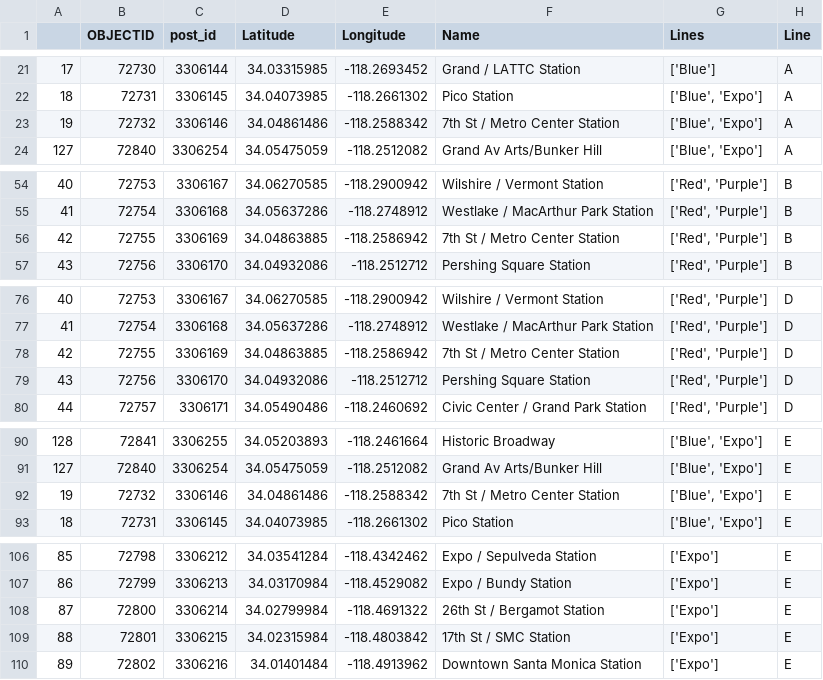
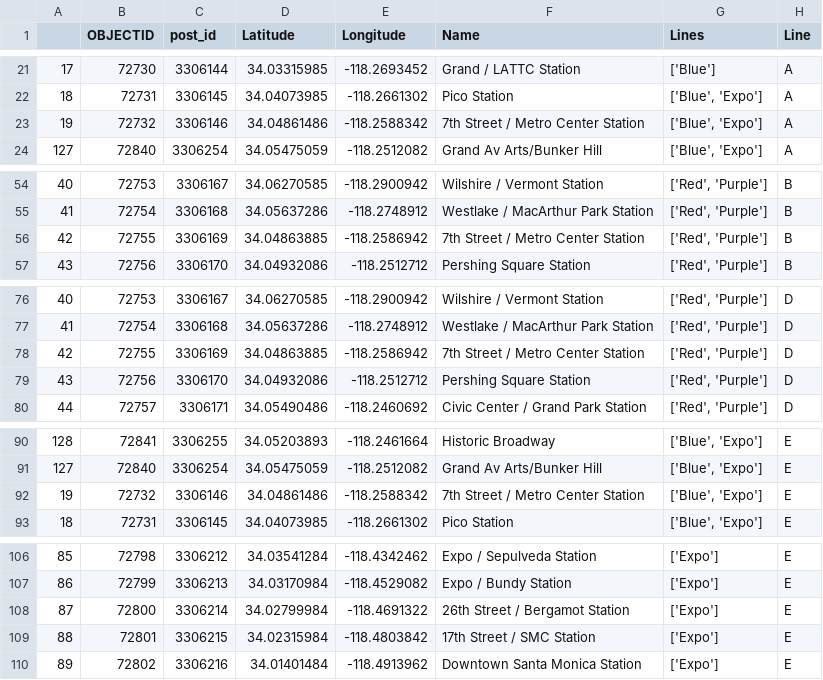
Before and after one commit to sreejeetsreenivasan/PIC16B-Project, a CSV file: LA Metro Station Data Visualizations/Clean_Metro_Stations_Manual_Clean.csv, drawn as a sheet; only a part is shown, gaps mark what is left out.

Commit message:
Important Stations Plotted by Rank
Taken from the formula used in Bowen's Notebook

Also updated some files, such as the manual clean file

```diff
--- a/LA Metro Station Data Visualizations/Clean_Metro_Stations_Manual_Clean.csv
+++ b/LA Metro Station Data Visualizations/Clean_Metro_Stations_Manual_Clean.csv
@@ -22,3 +22,3 @@
 18,72731,3306145,34.04073985,-118.2661302,Pico Station,"['Blue', 'Expo']",A
-19,72732,3306146,34.04861486,-118.2588342,7th St / Metro Center Station,"['Blue', 'Expo']",A
+19,72732,3306146,34.04861486,-118.2588342,7th Street / Metro Center Station,"['Blue', 'Expo']",A
 127,72840,3306254,34.05475059,-118.2512082,Grand Av Arts/Bunker Hill,"['Blue', 'Expo']",A
@@ -55,3 +55,3 @@
 41,72754,3306168,34.05637286,-118.2748912,Westlake / MacArthur Park Station,"['Red', 'Purple']",B
-42,72755,3306169,34.04863885,-118.2586942,7th St / Metro Center Station,"['Red', 'Purple']",B
+42,72755,3306169,34.04863885,-118.2586942,7th Street / Metro Center Station,"['Red', 'Purple']",B
 43,72756,3306170,34.04932086,-118.2512712,Pershing Square Station,"['Red', 'Purple']",B
@@ -77,3 +77,3 @@
 41,72754,3306168,34.05637286,-118.2748912,Westlake / MacArthur Park Station,"['Red', 'Purple']",D
-42,72755,3306169,34.04863885,-118.2586942,7th St / Metro Center Station,"['Red', 'Purple']",D
+42,72755,3306169,34.04863885,-118.2586942,7th Street / Metro Center Station,"['Red', 'Purple']",D
 43,72756,3306170,34.04932086,-118.2512712,Pershing Square Station,"['Red', 'Purple']",D
@@ -91,3 +91,3 @@
 127,72840,3306254,34.05475059,-118.2512082,Grand Av Arts/Bunker Hill,"['Blue', 'Expo']",E
-19,72732,3306146,34.04861486,-118.2588342,7th St / Metro Center Station,"['Blue', 'Expo']",E
+19,72732,3306146,34.04861486,-118.2588342,7th Street / Metro Center Station,"['Blue', 'Expo']",E
 18,72731,3306145,34.04073985,-118.2661302,Pico Station,"['Blue', 'Expo']",E
@@ -107,4 +107,4 @@
 86,72799,3306213,34.03170984,-118.4529082,Expo / Bundy Station,['Expo'],E
-87,72800,3306214,34.02799984,-118.4691322,26th St / Bergamot Station,['Expo'],E
-88,72801,3306215,34.02315984,-118.4803842,17th St / SMC Station,['Expo'],E
+87,72800,3306214,34.02799984,-118.4691322,26th Street / Bergamot Station,['Expo'],E
+88,72801,3306215,34.02315984,-118.4803842,17th Street / SMC Station,['Expo'],E
 89,72802,3306216,34.01401484,-118.4913962,Downtown Santa Monica Station,['Expo'],E
```
Also changed, not shown: 4 other files.
